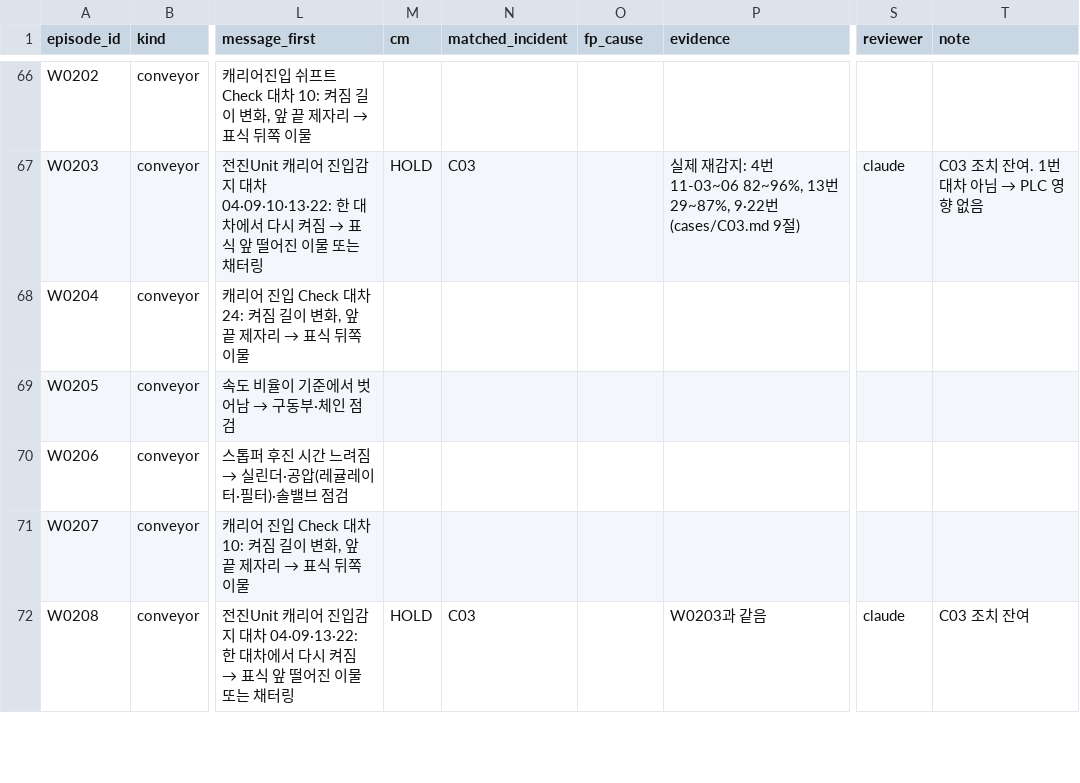
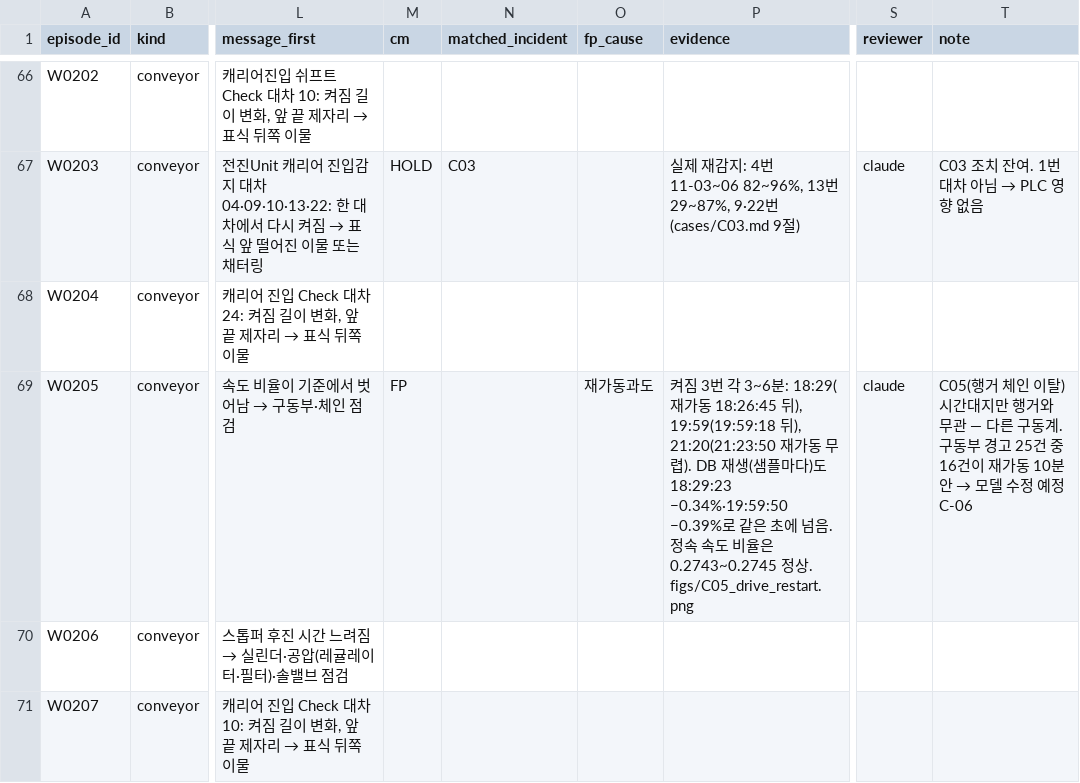
Before and after one commit to JeonJae02/KTA_Train, a CSV file: model_review_1103/con_check/labels_episodes.csv, drawn as a sheet; only a part is shown, gaps mark what is left out; the shorter side is filled out with more unchanged rows; the diff names each change by its address in the sheet, - before the commit and + after, or states it on an @@ line.

Commit message:
Add incident report C05 for hanger conveyor chain dislocation and model adjustments
- Created new markdown file C05.md detailing the incident of chain dislocation in the hanger conveyor, resulting in two line stops on 2026-11-03.
- Added a corresponding figure C05_drive_restart.png to illustrate the incident.
- Updated labels_episodes.csv to include detailed information about the incident and its relation to model warnings.
- Modified labels_incidents.csv to reflect the incident's classification and findings, indicating it is outside the model's scope.
- Adjusted action_map.csv to clarify the model's limitations regarding the hanger conveyor.
- Updated actions_conveyor.csv to include the incident details and ensure proper documentation of the event.
- Added a new section C-06 in the documentation to address the need for model adjustments regarding drive speed judgment after reboots.

```diff
--- a/model_review_1103/con_check/labels_episodes.csv
+++ b/model_review_1103/con_check/labels_episodes.csv
-M69 (cm): (empty)
+M69 (cm): FP
-O69 (fp_cause): (empty)
+O69 (fp_cause): 재가동과도
-P69 (evidence): (empty)
+P69 (evidence): 켜짐 3번 각 3~6분: 18:29(재가동 18:26:45 뒤), 19:59(19:59:18 뒤), 21:20(21:23:50 재가동 무렵). DB 재생(샘플마다)도 18:29:23 −0.34%·19:59:50 −0.39%로 같은 초에 넘음. 정속 속도 비율은 0.2743~0.2745 정상. figs/C05_drive_restart.png
-S69 (reviewer): (empty)
+S69 (reviewer): claude
@@ T69 (note): (empty) → C05(행거 체인 이탈) 시간대지만 행거와 무관 — 다른 구동계. 구동부 경고 25건 중 16건이 재가동 10분 안 → 모델 수정 예정 C-06 @@
```
Also changed, not shown: model_review_1103/con_check/labels_incidents.csv, model_review_1103/warning/actions/action_map.csv, 6 other files.
